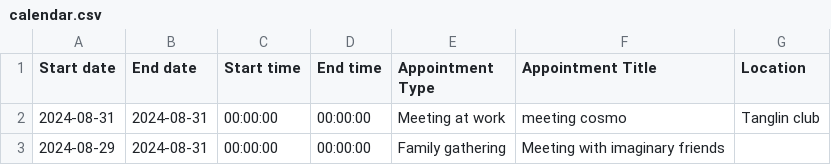
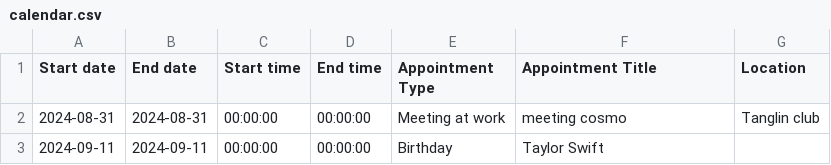
Before and after one commit to medlum/limpehGPT, a CSV file: data/calendar.csv, drawn as a sheet.

Commit message:
Update CSV file

```diff
--- a/data/calendar.csv
+++ b/data/calendar.csv
@@ -2,2 +2,2 @@ Start date, End date, Start time,End time,Appointment Type, Appointment Title, L
 2024-08-31,2024-08-31,00:00:00,00:00:00,Meeting at work,meeting cosmo,Tanglin club
-2024-08-29,2024-08-31,00:00:00,00:00:00,Family gathering,Meeting with imaginary friends,
+2024-09-11,2024-09-11,00:00:00,00:00:00,Birthday,Taylor Swift,
```
